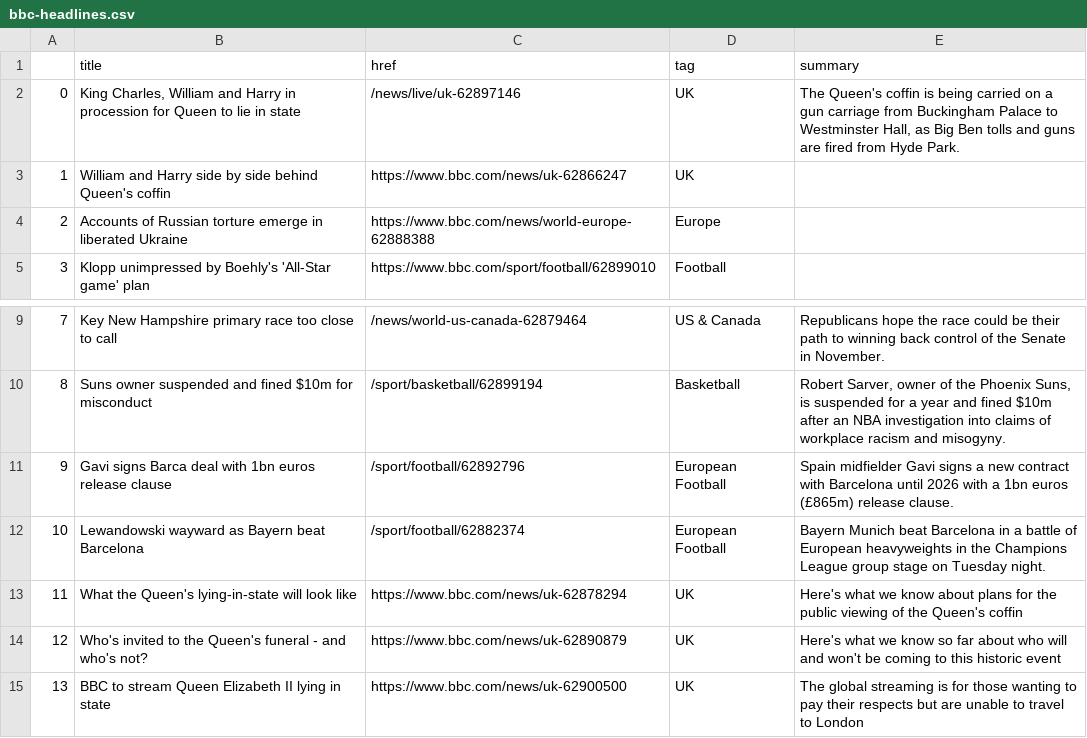
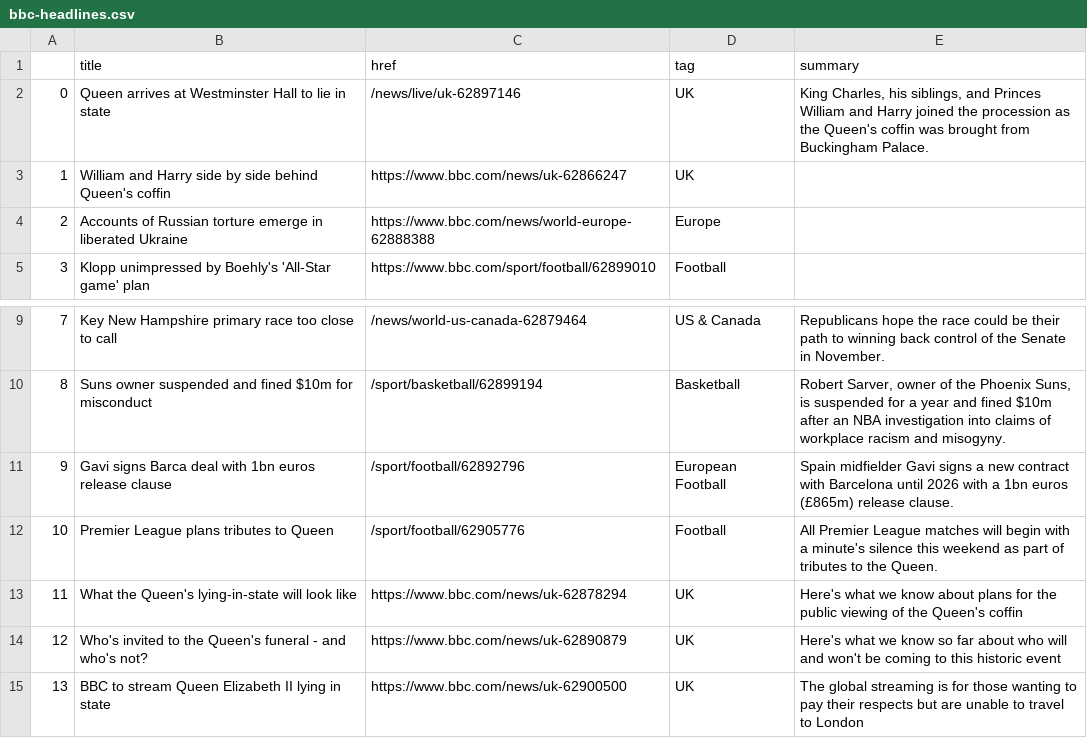
Before and after one commit to tunabellybella/Scraper, a CSV file: bbc-headlines.csv, drawn as a sheet; only a part is shown, gaps mark what is left out.

```diff
--- a/bbc-headlines.csv
+++ b/bbc-headlines.csv
@@ -1,3 +1,3 @@
 ,title,href,tag,summary
-0,"King Charles, William and Harry in procession for Queen to lie in state",/news/live/uk-62897146,UK,"The Queen's coffin is being carried on a gun carriage from Buckingham Palace to Westminster Hall, as Big Ben tolls and guns are fired from Hyde Park."
+0,Queen arrives at Westminster Hall to lie in state,/news/live/uk-62897146,UK,"King Charles, his siblings, and Princes William and Harry joined the procession as the Queen's coffin was brought from Buckingham Palace."
 1,William and Harry side by side behind Queen's coffin,https://www.bbc.com/news/uk-62866247,UK,
@@ -11,3 +11,3 @@
 9,Gavi signs Barca deal with 1bn euros release clause,/sport/football/62892796,European Football,Spain midfielder Gavi signs a new contract with Barcelona until 2026 with a 1bn euros (£865m) release clause.
-10,Lewandowski wayward as Bayern beat Barcelona,/sport/football/62882374,European Football,Bayern Munich beat Barcelona in a battle of European heavyweights in the Champions League group stage on Tuesday night.
+10,Premier League plans tributes to Queen,/sport/football/62905776,Football,All Premier League matches will begin with a minute's silence this weekend as part of tributes to the Queen.
 11,What the Queen's lying-in-state will look like,https://www.bbc.com/news/uk-62878294,UK,Here's what we know about plans for the public viewing of the Queen's coffin
```
